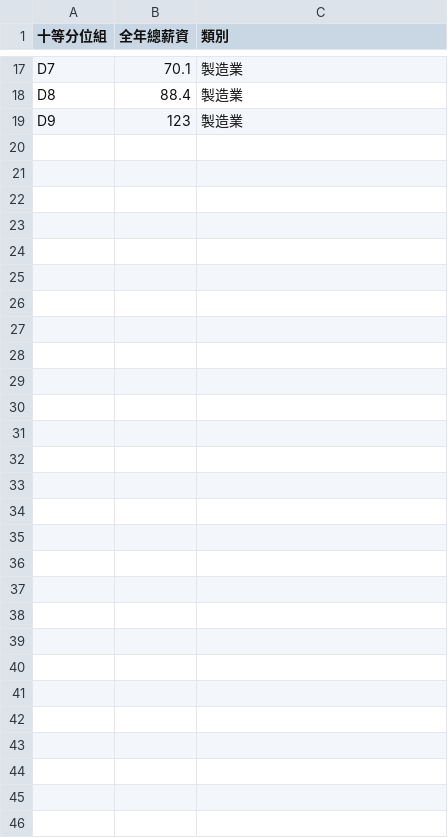
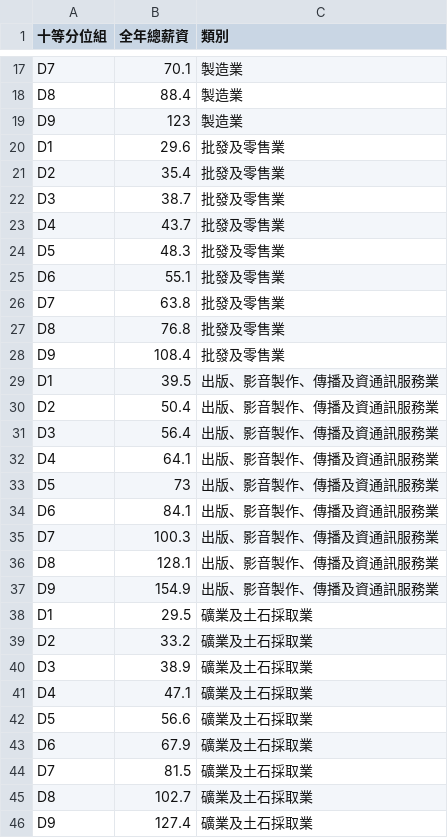
Before and after one commit to haohsiangko/testing, a CSV file: data-test.csv, drawn as a sheet; only a part is shown, gaps mark what is left out.

Commit message:
update

```diff
--- a/data-test.csv
+++ b/data-test.csv
@@ -19 +19,28 @@ D8,88.4,製造業
 D9,123,製造業
+D1,29.6,批發及零售業
+D2,35.4,批發及零售業
+D3,38.7,批發及零售業
+D4,43.7,批發及零售業
+D5,48.3,批發及零售業
+D6,55.1,批發及零售業
+D7,63.8,批發及零售業
+D8,76.8,批發及零售業
+D9,108.4,批發及零售業
+D1,39.5,出版、影音製作、傳播及資通訊服務業
+D2,50.4,出版、影音製作、傳播及資通訊服務業
+D3,56.4,出版、影音製作、傳播及資通訊服務業
+D4,64.1,出版、影音製作、傳播及資通訊服務業
+D5,73,出版、影音製作、傳播及資通訊服務業
+D6,84.1,出版、影音製作、傳播及資通訊服務業
+D7,100.3,出版、影音製作、傳播及資通訊服務業
+D8,128.1,出版、影音製作、傳播及資通訊服務業
+D9,154.9,出版、影音製作、傳播及資通訊服務業
+D1,29.5,礦業及土石採取業
+D2,33.2,礦業及土石採取業
+D3,38.9,礦業及土石採取業
+D4,47.1,礦業及土石採取業
+D5,56.6,礦業及土石採取業
+D6,67.9,礦業及土石採取業
+D7,81.5,礦業及土石採取業
+D8,102.7,礦業及土石採取業
+D9,127.4,礦業及土石採取業
```
